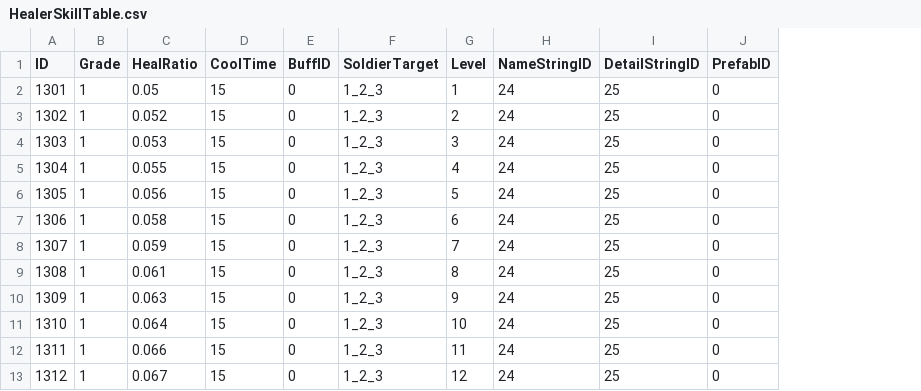
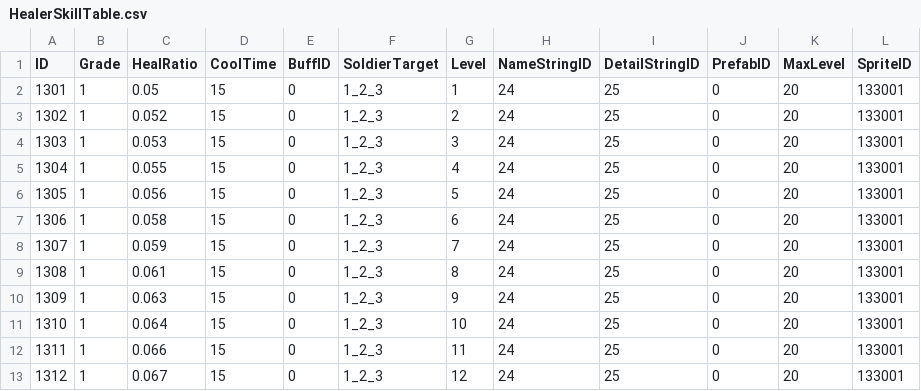
Before and after one commit to jikwang-park/SpaceMiner, a CSV file: Unity/Assets/Addressables/DataTables/HealerSkillTable.csv, drawn as a sheet; only a part is shown; the diff names each change by its address in the sheet, - before the commit and + after, or states it on an @@ line.

```diff
--- a/Unity/Assets/Addressables/DataTables/HealerSkillTable.csv
+++ b/Unity/Assets/Addressables/DataTables/HealerSkillTable.csv
+column K (MaxLevel), rows 2-13: all 20
+column L (SpriteID), rows 2-13: all 133001
```
Also changed, not shown: Unity/Assets/Addressables/DataTables/AddressTable.csv, Unity/Assets/Addressables/DataTables/DealerSkillTable.csv, 2 other files.
